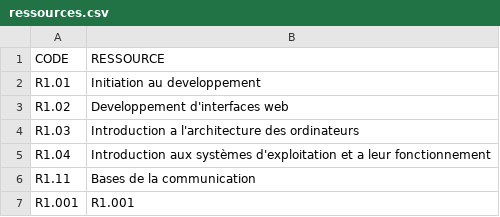
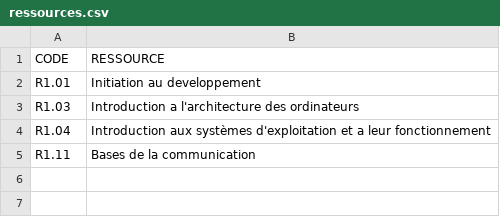
Before and after one commit to Spirotix/QCMBuilder, a CSV file: qcmBuilder/data/ressources.csv, drawn as a sheet; the diff names each change by its address in the sheet, - before the commit and + after, or states it on an @@ line.

```diff
--- a/qcmBuilder/data/ressources.csv
+++ b/qcmBuilder/data/ressources.csv
-row 3: R1.02 | Developpement d'interfaces web
-row 7: R1.001 | R1.001
```
Also changed, not shown: qcmBuilder/data/notions.csv, 20 other files.
